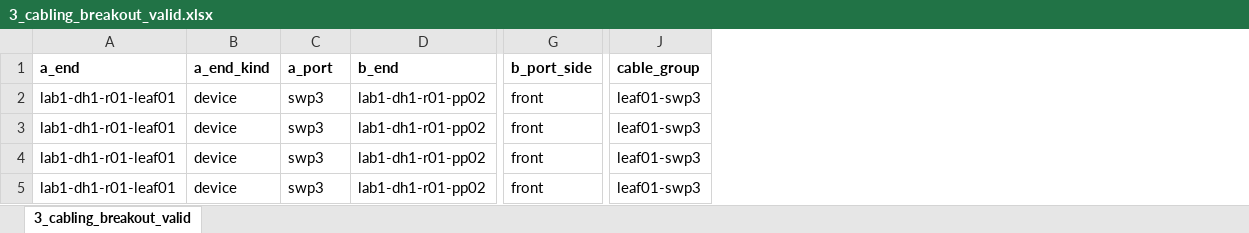
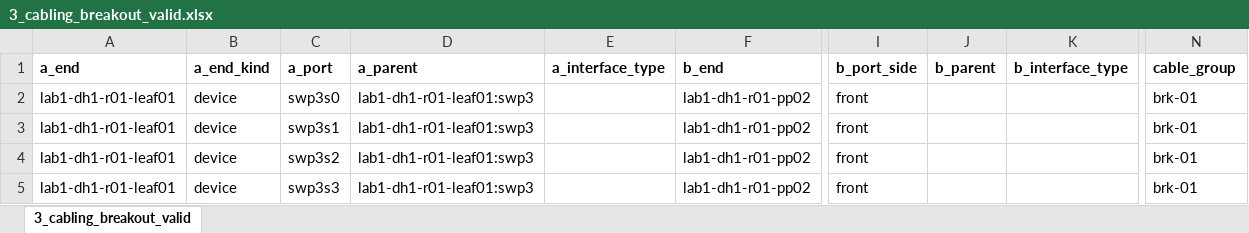
Before and after one commit to kangxin-liu/netbox-tool-kits, an Excel workbook: samples/3_cabling_breakout_valid.xlsx, sheet 3_cabling_breakout_valid, drawn as a sheet; only a part is shown, gaps mark what is left out; values as stored, in another font and other column widths than the file's, no borders; addresses are those after the commit; the diff names each change by its address in the sheet, - before the commit and + after, or states it on an @@ line.

```diff
--- a/samples/3_cabling_breakout_valid.xlsx (sheet 3_cabling_breakout_valid)
+++ b/samples/3_cabling_breakout_valid.xlsx (sheet 3_cabling_breakout_valid)
+column D (a_parent), rows 2-5: all lab1-dh1-r01-leaf01:swp3
+column E (a_interface_type), empty
+column J (b_parent), empty
+column K (b_interface_type), empty
-C2 (a_port): swp3
+C2 (a_port): swp3s0
-N2:N5 (cable_group): leaf01-swp3
+N2:N5 (cable_group): brk-01
-C3 (a_port): swp3
+C3 (a_port): swp3s1
-C4 (a_port): swp3
+C4 (a_port): swp3s2
-C5 (a_port): swp3
+C5 (a_port): swp3s3
```
Also changed, not shown: samples/1_hierarchy_invalid.xlsx, samples/1_hierarchy_valid.xlsx, 25 other files.
